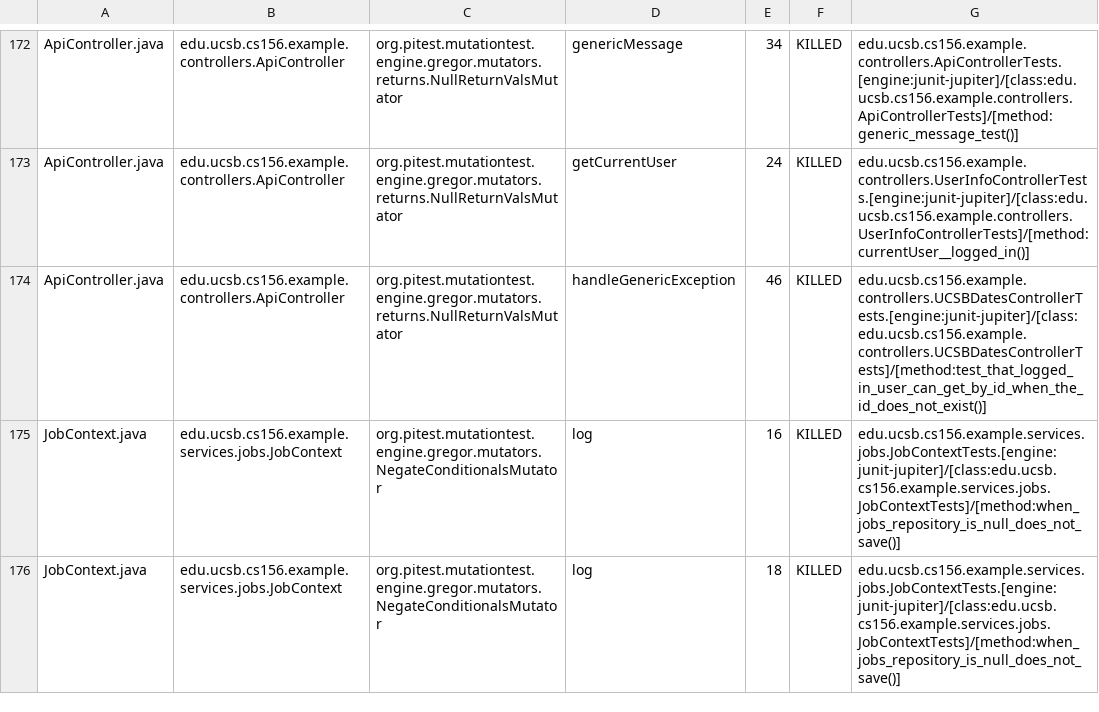
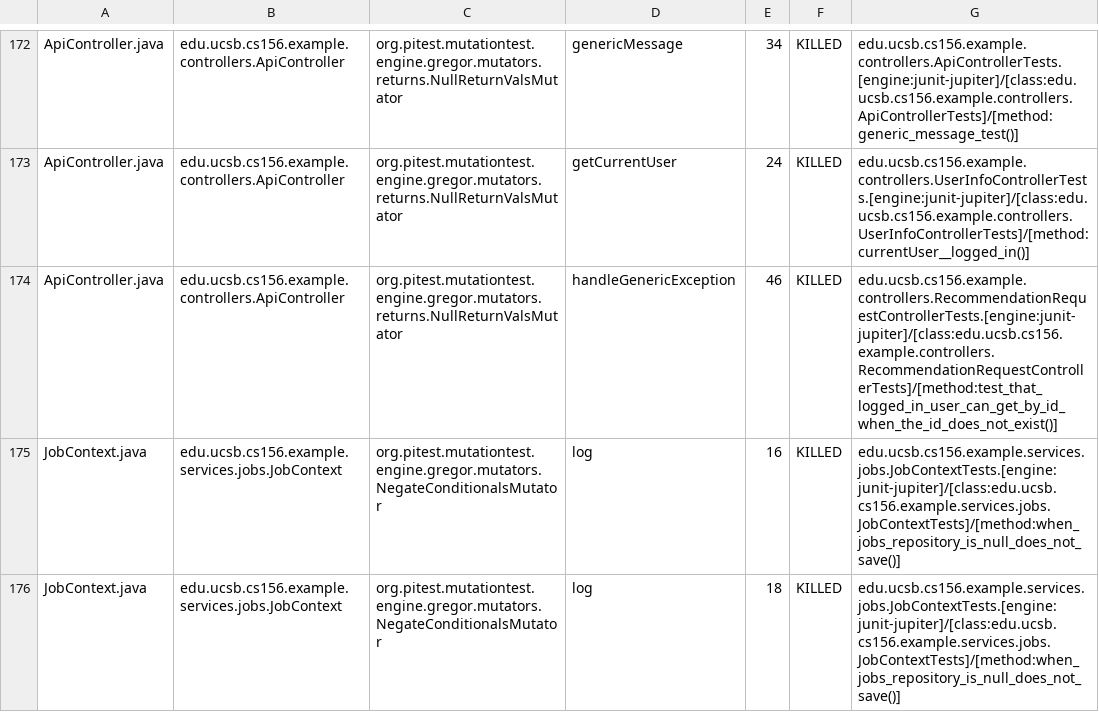
Before and after one commit to ucsb-cs156-f26/team02-f26-09, a CSV file: prs/113/pitest/mutations.csv, drawn as a sheet; only a part is shown, gaps mark what is left out.

Commit message:
Deploying to gh-pages from @ ucsb-cs156-f26/team02-f26-09@bdbf0b033263a400346d5ef2e667d61c9e4c68ec 🚀

```diff
--- a/prs/113/pitest/mutations.csv
+++ b/prs/113/pitest/mutations.csv
@@ -173,3 +173,3 @@ ApiController.java,edu.ucsb.cs156.example.controllers.ApiController,org.pitest.m
 ApiController.java,edu.ucsb.cs156.example.controllers.ApiController,org.pitest.mutationtest.engine.gregor.mutators.returns.NullReturnValsMutator,getCurrentUser,24,KILLED,edu.ucsb.cs156.example.controllers.UserInfoControllerTests.[engine:junit-jupiter]/[class:edu.ucsb.cs156.example.controllers.UserInfoControllerTests]/[method:currentUser__logged_in()]
-ApiController.java,edu.ucsb.cs156.example.controllers.ApiController,org.pitest.mutationtest.engine.gregor.mutators.returns.NullReturnValsMutator,handleGenericException,46,KILLED,edu.ucsb.cs156.example.controllers.UCSBDatesControllerTests.[engine:junit-jupiter]/[class:edu.ucsb.cs156.example.controllers.UCSBDatesControllerTests]/[method:test_that_logged_in_user_can_get_by_id_when_the_id_does_not_exist()]
+ApiController.java,edu.ucsb.cs156.example.controllers.ApiController,org.pitest.mutationtest.engine.gregor.mutators.returns.NullReturnValsMutator,handleGenericException,46,KILLED,edu.ucsb.cs156.example.controllers.RecommendationRequestControllerTests.[engine:junit-jupiter]/[class:edu.ucsb.cs156.example.controllers.RecommendationRequestControllerTests]/[method:test_that_logged_in_user_can_get_by_id_when_the_id_does_not_exist()]
 JobContext.java,edu.ucsb.cs156.example.services.jobs.JobContext,org.pitest.mutationtest.engine.gregor.mutators.NegateConditionalsMutator,log,16,KILLED,edu.ucsb.cs156.example.services.jobs.JobContextTests.[engine:junit-jupiter]/[class:edu.ucsb.cs156.example.services.jobs.JobContextTests]/[method:when_jobs_repository_is_null_does_not_save()]
```
Also changed, not shown: 21 other files.
